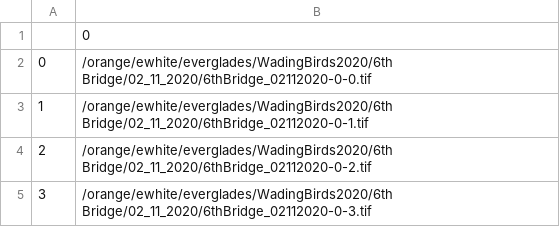
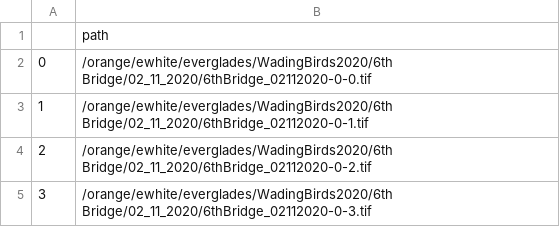
Before and after one commit to weecology/EvergladesTools, a CSV file: Zooniverse/uploaded.csv, drawn as a sheet; only a part is shown.

Commit message:
csv has stripped the column name

```diff
--- a/Zooniverse/uploaded.csv
+++ b/Zooniverse/uploaded.csv
@@ -1,2 +1,2 @@
-,0
+,path
 0,/orange/ewhite/everglades/WadingBirds2020/6th Bridge/02_11_2020/6thBridge_02112020-0-0.tif
```
